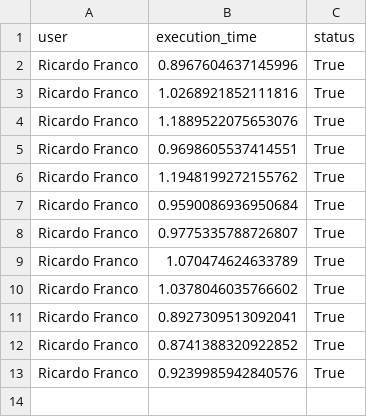
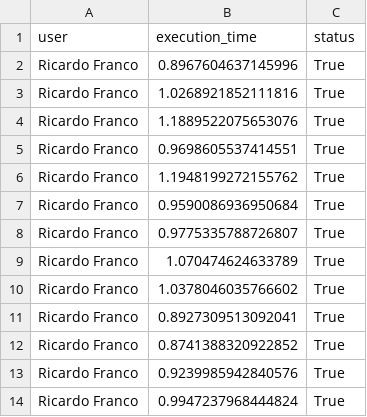
Before and after one commit to francocontigo/weather_report_scraping, a CSV file: data/logs.csv, drawn as a sheet.

```diff
--- a/data/logs.csv
+++ b/data/logs.csv
@@ -13 +13,2 @@ Ricardo Franco,0.8741388320922852,True
 Ricardo Franco,0.9239985942840576,True
+Ricardo Franco,0.9947237968444824,True
```
Also changed, not shown: data/weather_report_data.csv, 9 other files.
